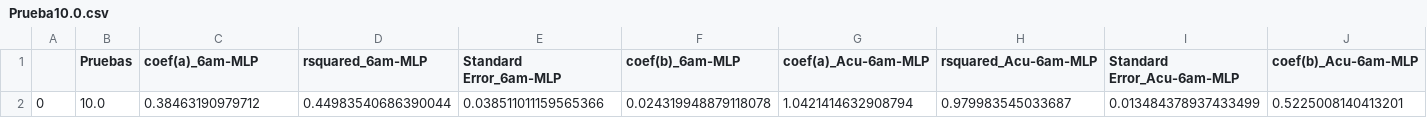
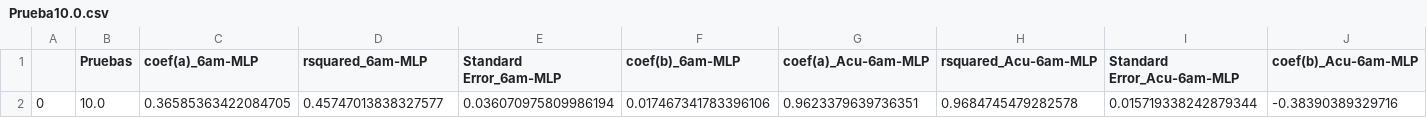
Before and after one commit to Rodrigomontenegrofarias/resultados-31-01, a CSV file: Prueba10.0.csv, drawn as a sheet; only a part is shown; removed rows and columns are numbered as before the commit, all else as after; rows hold the shown columns only; the diff names each change by its address in the sheet, - before the commit and + after, or states it on an @@ line.

Commit message:
commit message

```diff
--- a/Prueba10.0.csv
+++ b/Prueba10.0.csv
-row 2: 0 | 10.0 | 0.38463190979712 | 0.44983540686390044 | 0.038511011159565366 | 0.024319948879118078 | 1.0421414632908794 | 0.979983545033687 | 0.013484378937433499 | 0.5225008140413201
+row 2: 0 | 10.0 | 0.36585363422084705 | 0.45747013838327577 | 0.036070975809986194 | 0.017467341783396106 | 0.9623379639736351 | 0.9684745479282578 | 0.015719338242879344 | -0.38390389329716
```
